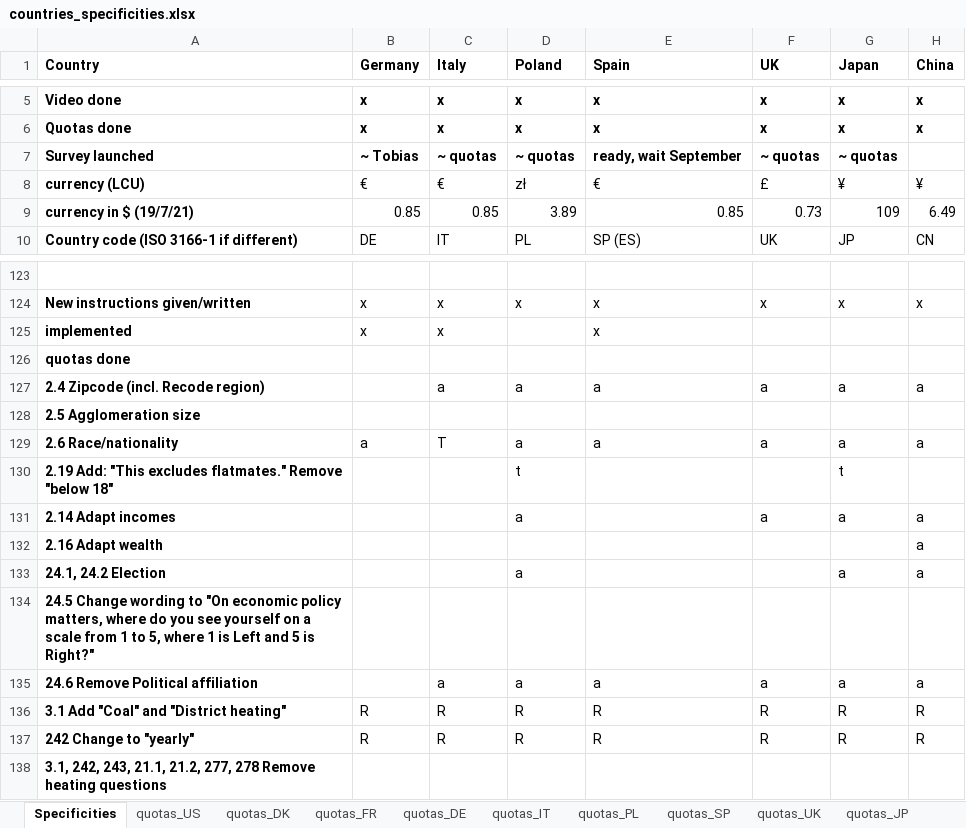
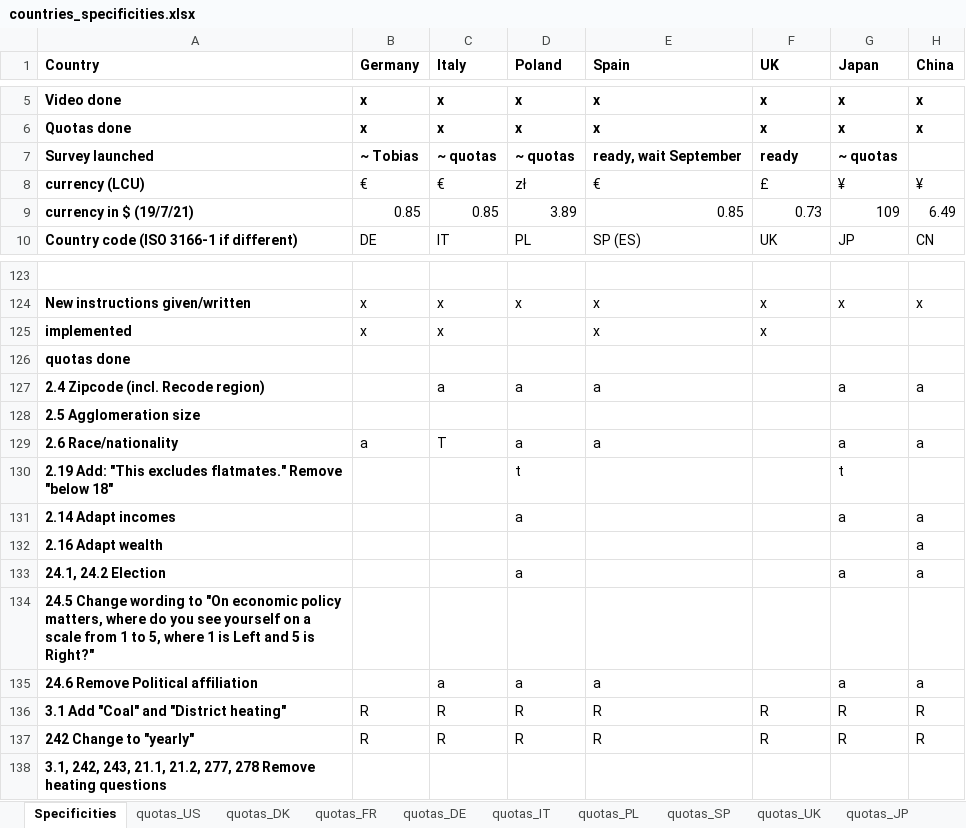
Before and after one commit to mariuslehenaff/oecd_climate, an Excel workbook: questionnaires/countries_specificities.xlsx, sheet Specificities, drawn as a sheet; only a part is shown, gaps mark what is left out; values as stored, in another font and other column widths than the file's, no borders; the diff names each change by its address in the sheet, - before the commit and + after, or states it on an @@ line.

```diff
--- a/questionnaires/countries_specificities.xlsx (sheet Specificities)
+++ b/questionnaires/countries_specificities.xlsx (sheet Specificities)
-F7 (UK): ~ quotas
+F7 (UK): ready
-F125 (UK): (empty)
+F125 (UK): x
-F127 (UK): a
+F127 (UK): (empty)
-F129 (UK): a
+F129 (UK): (empty)
-F131 (UK): a
+F131 (UK): (empty)
-F135 (UK): a
+F135 (UK): (empty)
```
Also changed, not shown: sheet quotas_UK, 10 other files.
